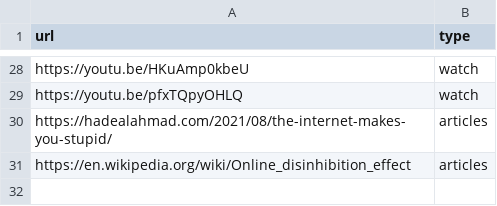
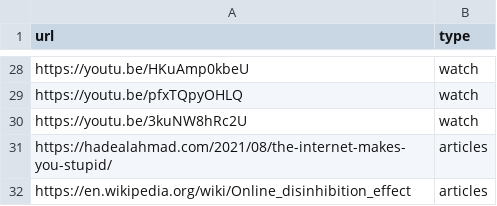
Before and after one commit to hadealahmad/jar-of-links, a CSV file: public/data/links.csv, drawn as a sheet; only a part is shown, gaps mark what is left out.

Commit message:
feat(data): add Dr Sarah Paine YouTube interview link

```diff
--- a/public/data/links.csv
+++ b/public/data/links.csv
@@ -29,2 +29,3 @@ https://youtu.be/HKuAmp0kbeU,watch
 https://youtu.be/pfxTQpyOHLQ,watch
+https://youtu.be/3kuNW8hRc2U,watch
 https://hadealahmad.com/2021/08/the-internet-makes-you-stupid/,articles
```
